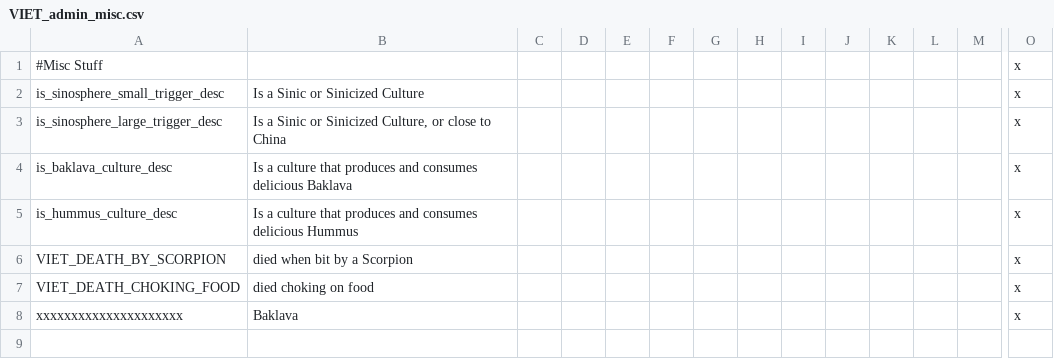
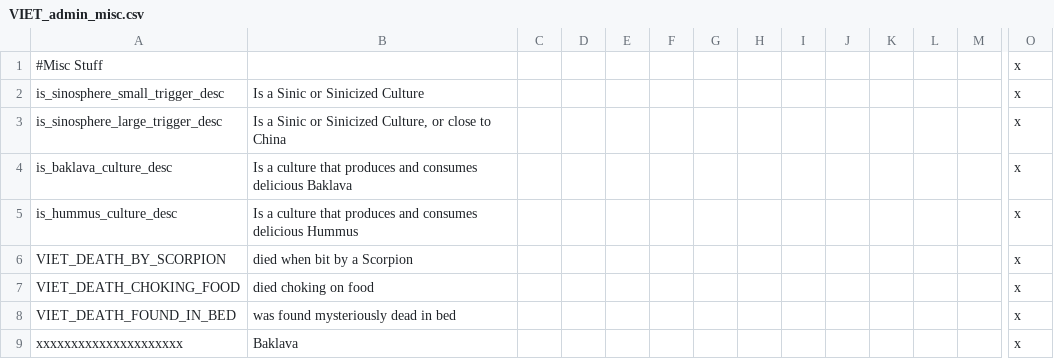
Before and after one commit to cybrxkhan/VIET-Events-Reborn, a CSV file: VIET Events/localisation/VIET_admin_misc.csv, drawn as a sheet; only a part is shown, gaps mark what is left out; rows hold the shown columns only; the diff names each change by its address in the sheet, - before the commit and + after, or states it on an @@ line.

Commit message:
Toothbrushing, Burnt Bread, and Succubus Dream Event Chains
Not tested in-game yet

```diff
--- a/VIET Events/localisation/VIET_admin_misc.csv
+++ b/VIET Events/localisation/VIET_admin_misc.csv
+row 8: VIET_DEATH_FOUND_IN_BED | was found mysteriously dead in bed |  |  |  |  |  |  |  |  |  |  |  | x
```
Also changed, not shown: VIET Events/localisation/VIET_cinnamon.csv, 4 other files.
